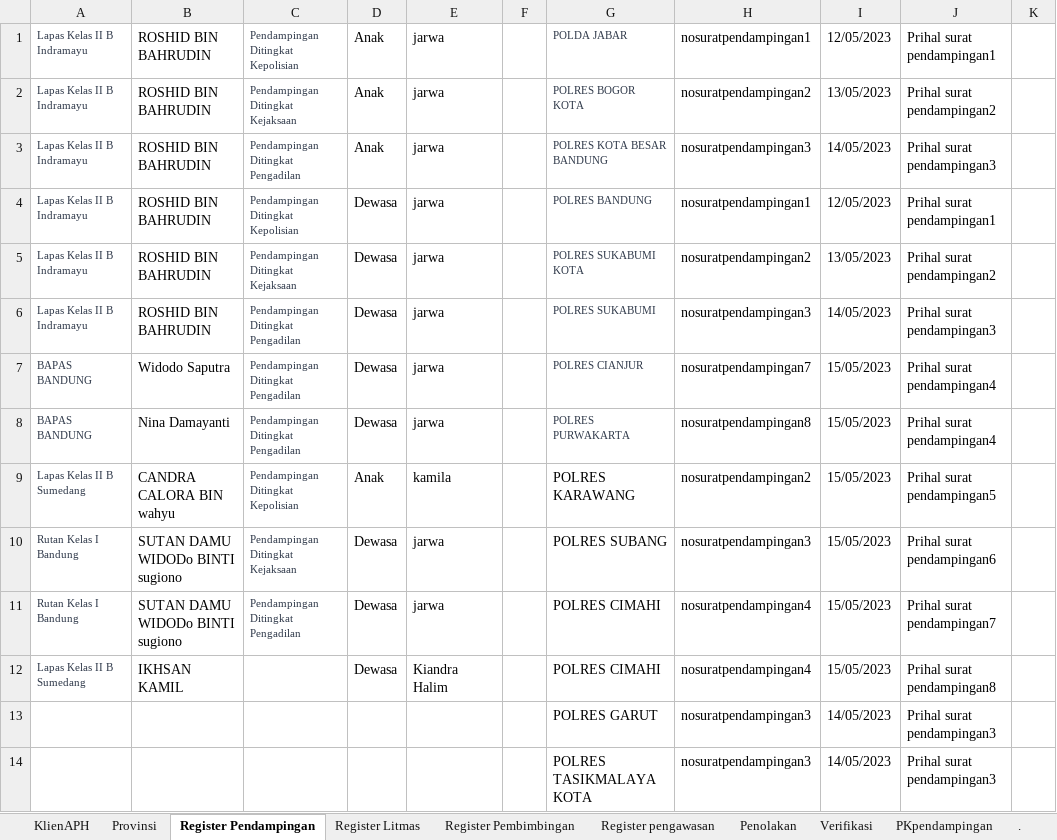
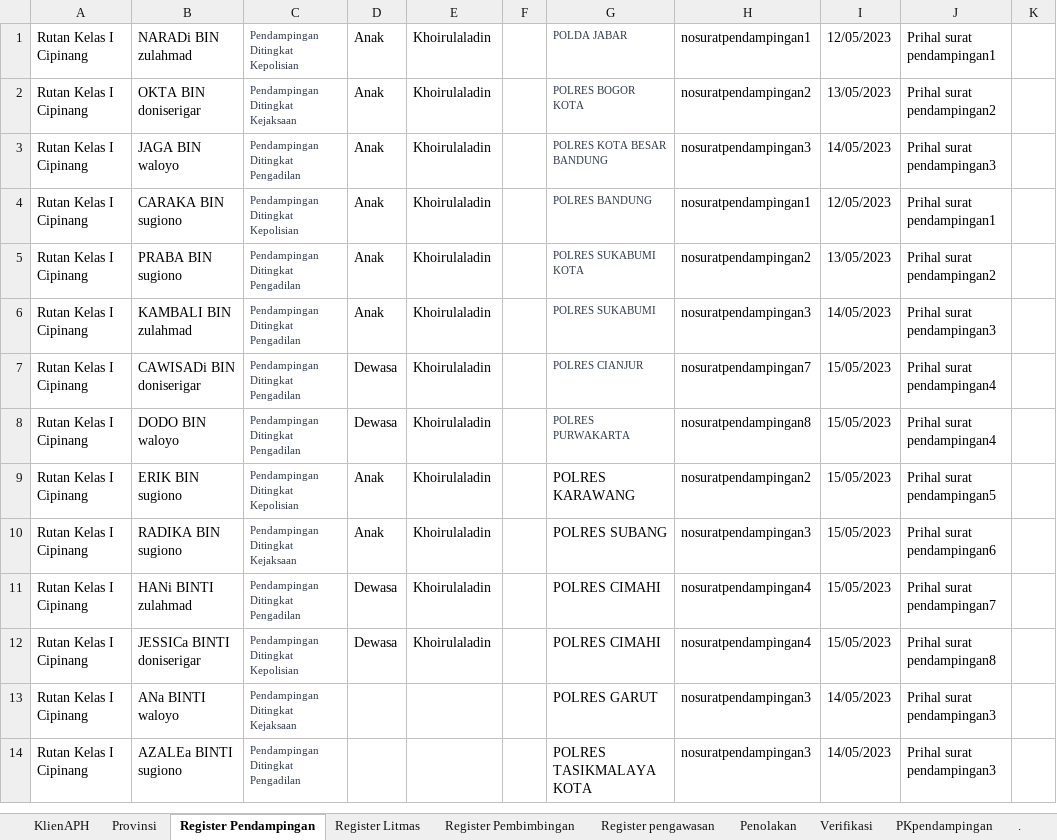
Before and after one commit to ecahyono/Automationpython, an Excel workbook: SDP/Filexel/Bapas.xlsx, sheet Register Pendampingan, drawn as a sheet; only a part is shown; values as stored, in another font and other column widths than the file's, no borders; the diff covers the shown part only; the diff names each change by its address in the sheet, - before the commit and + after, or states it on an @@ line.

Commit message:
!!!!!bapas

```diff
--- a/SDP/Filexel/Bapas.xlsx (sheet Register Pendampingan)
+++ b/SDP/Filexel/Bapas.xlsx (sheet Register Pendampingan)
-A1:A6: Lapas Kelas II B Indramayu
+A1:A6: Rutan Kelas I Cipinang
-A1:A12 text colour: #2D3748
+A1:A12 text colour: black, text size: larger
-B1: ROSHID BIN BAHRUDIN
+B1: NARADi BIN zulahmad
-E1:E8: jarwa
+E1:E8: Khoirulaladin
-B2: ROSHID BIN BAHRUDIN
+B2: OKTA BIN doniserigar
-B3: ROSHID BIN BAHRUDIN
+B3: JAGA BIN waloyo
-B4: ROSHID BIN BAHRUDIN
+B4: CARAKA BIN sugiono
-D4:D6: Dewasa
+D4:D6: Anak
-B5: ROSHID BIN BAHRUDIN
+B5: PRABA BIN sugiono
-C5: Pendampingan Ditingkat Kejaksaan
+C5: Pendampingan Ditingkat Pengadilan
-B6: ROSHID BIN BAHRUDIN
+B6: KAMBALI BIN zulahmad
-A7:A8: BAPAS BANDUNG
+A7:A8: Rutan Kelas I Cipinang
-B7: Widodo Saputra
+B7: CAWISADi BIN doniserigar
-B8: Nina Damayanti
+B8: DODO BIN waloyo
-A9: Lapas Kelas II B Sumedang
+A9: Rutan Kelas I Cipinang
-B9: CANDRA CALORA BIN wahyu
+B9: ERIK BIN sugiono
-E9: kamila
+E9: Khoirulaladin
-A10:A11: Rutan Kelas I Bandung
+A10:A11: Rutan Kelas I Cipinang
-B10: SUTAN DAMU WIDODo BINTI sugiono
+B10: RADIKA BIN sugiono
-D10: Dewasa
+D10: Anak
-E10:E11: jarwa
+E10:E11: Khoirulaladin
-B11: SUTAN DAMU WIDODo BINTI sugiono
+B11: HANi BINTI zulahmad
-A12: Lapas Kelas II B Sumedang
+A12: Rutan Kelas I Cipinang
-B12: IKHSAN KAMIL
+B12: JESSICa BINTI doniserigar
-C12: (empty)
+C12: Pendampingan Ditingkat Kepolisian
-E12: Kiandra Halim
+E12: Khoirulaladin
-A13:A14: (empty)
+A13:A14: Rutan Kelas I Cipinang
-B13: (empty)
+B13: ANa BINTI waloyo
-C13: (empty)
+C13: Pendampingan Ditingkat Kejaksaan
-B14: (empty)
+B14: AZALEa BINTI sugiono
-C14: (empty)
+C14: Pendampingan Ditingkat Pengadilan
```
Also changed, not shown: 54 added rows, 54 removed rows and 6 edited cells elsewhere in this sheet, sheet Register Litmas, sheet Register Pembimbingan, SDP/Filexel/RegSelenium.xlsx, SDP/Filexel/Registrasi.xlsx, 32 other files.
